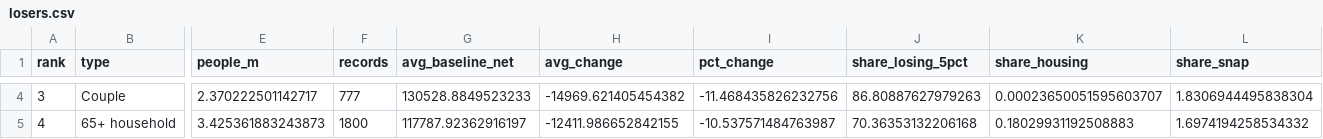
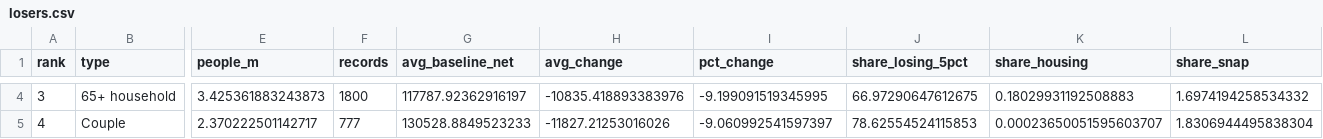
Before and after one commit to maxgravenstein/Policyplayground, a CSV file: outputs/v3/v3_step1_2026/losers.csv, drawn as a sheet; only a part is shown, gaps mark what is left out; the diff covers the shown part only; the diff names each change by its address in the sheet, - before the commit and + after, or states it on an @@ line.

```diff
--- a/outputs/v3/v3_step1_2026/losers.csv
+++ b/outputs/v3/v3_step1_2026/losers.csv
-B4 (type): Couple
+B4 (type): 65+ household
-E4 (people_m): 2.370222501142717
+E4 (people_m): 3.425361883243873
-F4 (records): 777
+F4 (records): 1800
-G4 (avg_baseline_net): 130528.8849523233
+G4 (avg_baseline_net): 117787.92362916197
-H4 (avg_change): -14969.621405454382
+H4 (avg_change): -10835.418893383976
-I4 (pct_change): -11.468435826232756
+I4 (pct_change): -9.199091519345995
-J4 (share_losing_5pct): 86.80887627979263
+J4 (share_losing_5pct): 66.97290647612675
-K4 (share_housing): 0.00023650051595603707
+K4 (share_housing): 0.18029931192508883
-L4 (share_snap): 1.8306944495838304
+L4 (share_snap): 1.6974194258534332
-B5 (type): 65+ household
+B5 (type): Couple
-E5 (people_m): 3.425361883243873
+E5 (people_m): 2.370222501142717
-F5 (records): 1800
+F5 (records): 777
-G5 (avg_baseline_net): 117787.92362916197
+G5 (avg_baseline_net): 130528.8849523233
-H5 (avg_change): -12411.986652842155
+H5 (avg_change): -11827.21253016026
-I5 (pct_change): -10.537571484763987
+I5 (pct_change): -9.060992541597397
-J5 (share_losing_5pct): 70.36353132206168
+J5 (share_losing_5pct): 78.62554524115853
-K5 (share_housing): 0.18029931192508883
+K5 (share_housing): 0.00023650051595603707
-L5 (share_snap): 1.6974194258534332
+L5 (share_snap): 1.8306944495838304
```
Also changed, not shown: 138 edited cells elsewhere in this file, outputs/v3/v3_phase1_2026/budget.csv, outputs/v3/v3_phase1_2026/budget_at_run_rate.csv, 19 other files.
